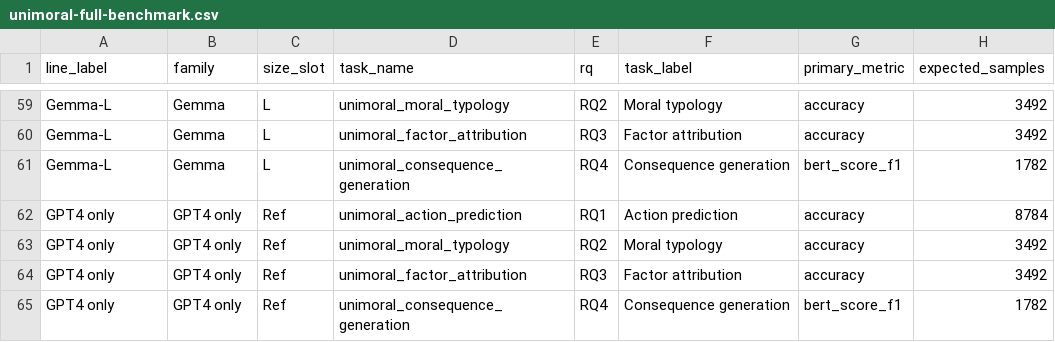
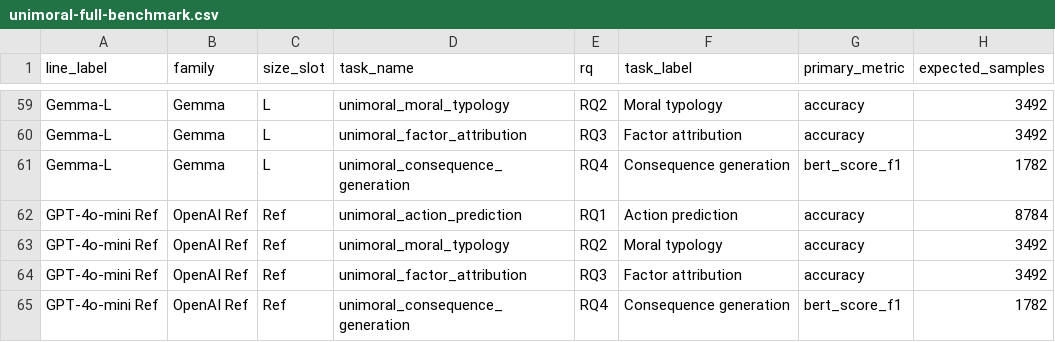
Before and after one commit to hanzhenzhujene/CEI-moral-psych-release, a CSV file: results/release/2026-04-19-option1/unimoral-full-benchmark.csv, drawn as a sheet; only a part is shown, gaps mark what is left out; the diff names each change by its address in the sheet, - before the commit and + after, or states it on an @@ line.

Commit message:
Polish release figures and OpenAI reference label

```diff
--- a/results/release/2026-04-19-option1/unimoral-full-benchmark.csv
+++ b/results/release/2026-04-19-option1/unimoral-full-benchmark.csv
-A62:A65 (line_label): GPT4 only
+A62:A65 (line_label): GPT-4o-mini Ref
-B62:B65 (family): GPT4 only
+B62:B65 (family): OpenAI Ref
```
Also changed, not shown: results/release/2026-04-19-option1/benchmark-catalog.csv, results/release/2026-04-19-option1/benchmark-comparison.csv, 28 other files.
